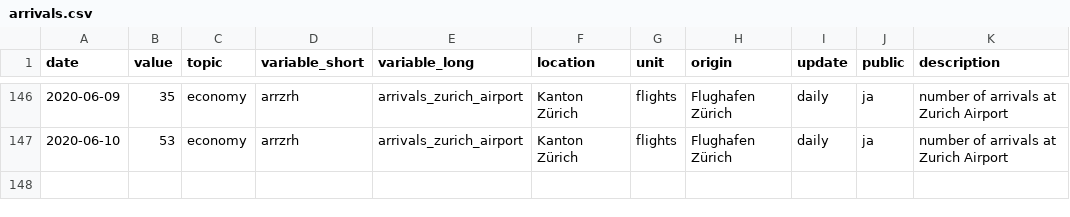
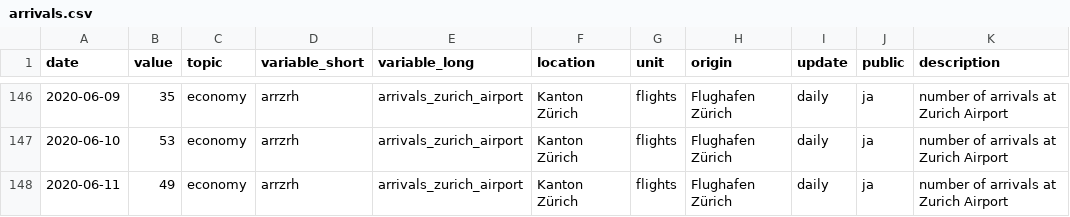
Before and after one commit to statistikZH/covid19monitoring_economy_FlightTraffic, a CSV file: old/arrivals.csv, drawn as a sheet; only a part is shown, gaps mark what is left out.

```diff
--- a/old/arrivals.csv
+++ b/old/arrivals.csv
@@ -147 +147,2 @@
 2020-06-10,53,"economy","arrzrh","arrivals_zurich_airport","Kanton Zürich","flights","Flughafen Zürich","daily","ja","number of arrivals at Zurich Airport"
+2020-06-11,49,"economy","arrzrh","arrivals_zurich_airport","Kanton Zürich","flights","Flughafen Zürich","daily","ja","number of arrivals at Zurich Airport"
```
Also changed, not shown: Economy_FlightTraffic.csv, old/departures.csv, 1 other file.
